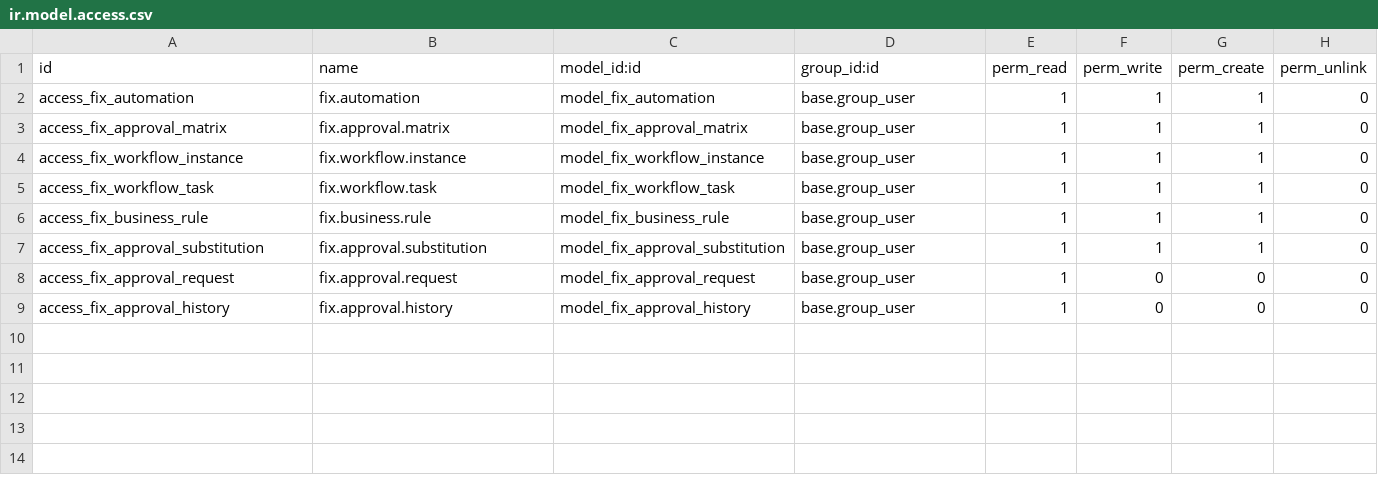
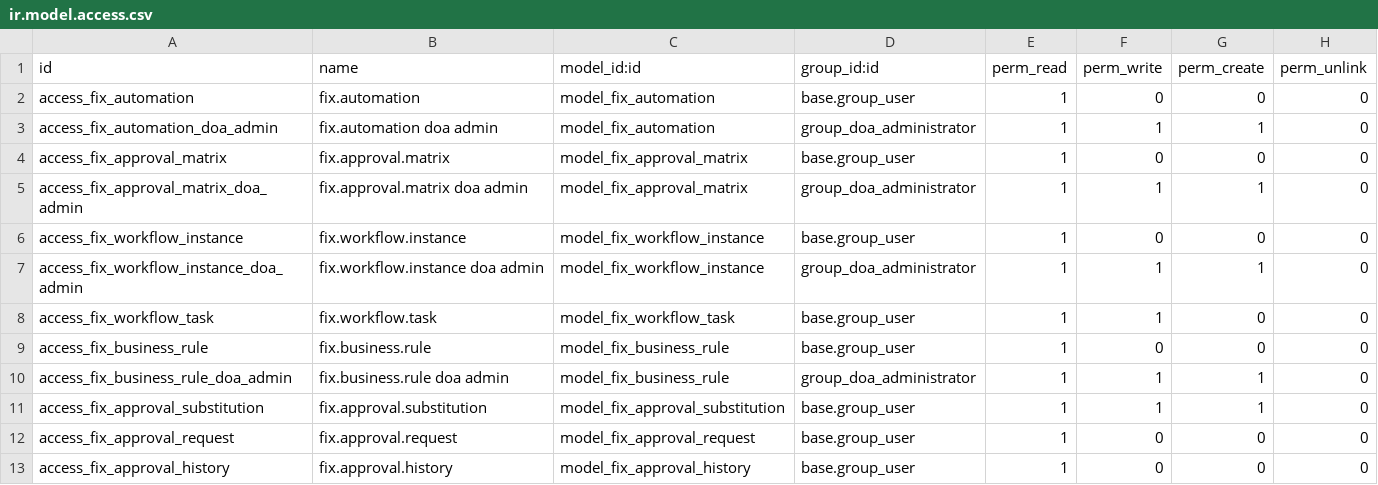
Before and after one commit to maz279/1000fix_new_erp_system, a CSV file: 1000_fix_codebase/addons/domain/i_governance/cd_workflow_engine/security/ir.model.access.csv, drawn as a sheet.

```diff
--- a/1000_fix_codebase/addons/domain/i_governance/cd_workflow_engine/security/ir.model.access.csv
+++ b/1000_fix_codebase/addons/domain/i_governance/cd_workflow_engine/security/ir.model.access.csv
@@ -1,7 +1,11 @@
 id,name,model_id:id,group_id:id,perm_read,perm_write,perm_create,perm_unlink
-access_fix_automation,fix.automation,model_fix_automation,base.group_user,1,1,1,0
-access_fix_approval_matrix,fix.approval.matrix,model_fix_approval_matrix,base.group_user,1,1,1,0
-access_fix_workflow_instance,fix.workflow.instance,model_fix_workflow_instance,base.group_user,1,1,1,0
-access_fix_workflow_task,fix.workflow.task,model_fix_workflow_task,base.group_user,1,1,1,0
-access_fix_business_rule,fix.business.rule,model_fix_business_rule,base.group_user,1,1,1,0
+access_fix_automation,fix.automation,model_fix_automation,base.group_user,1,0,0,0
+access_fix_automation_doa_admin,fix.automation doa admin,model_fix_automation,group_doa_administrator,1,1,1,0
+access_fix_approval_matrix,fix.approval.matrix,model_fix_approval_matrix,base.group_user,1,0,0,0
+access_fix_approval_matrix_doa_admin,fix.approval.matrix doa admin,model_fix_approval_matrix,group_doa_administrator,1,1,1,0
+access_fix_workflow_instance,fix.workflow.instance,model_fix_workflow_instance,base.group_user,1,0,0,0
+access_fix_workflow_instance_doa_admin,fix.workflow.instance doa admin,model_fix_workflow_instance,group_doa_administrator,1,1,1,0
+access_fix_workflow_task,fix.workflow.task,model_fix_workflow_task,base.group_user,1,1,0,0
+access_fix_business_rule,fix.business.rule,model_fix_business_rule,base.group_user,1,0,0,0
+access_fix_business_rule_doa_admin,fix.business.rule doa admin,model_fix_business_rule,group_doa_administrator,1,1,1,0
 access_fix_approval_substitution,fix.approval.substitution,model_fix_approval_substitution,base.group_user,1,1,1,0
```
Also changed, not shown: 13 other files.
